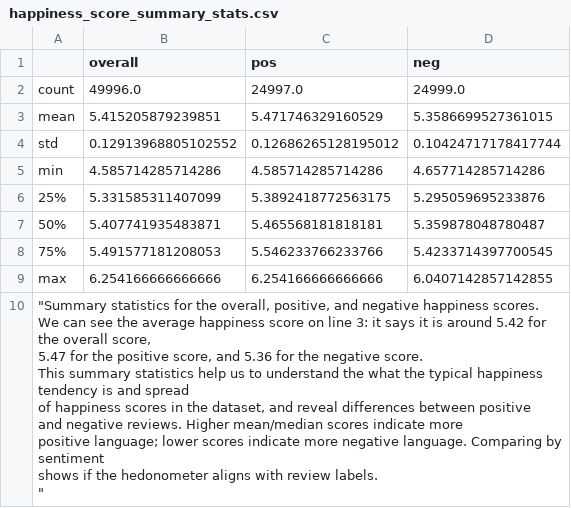
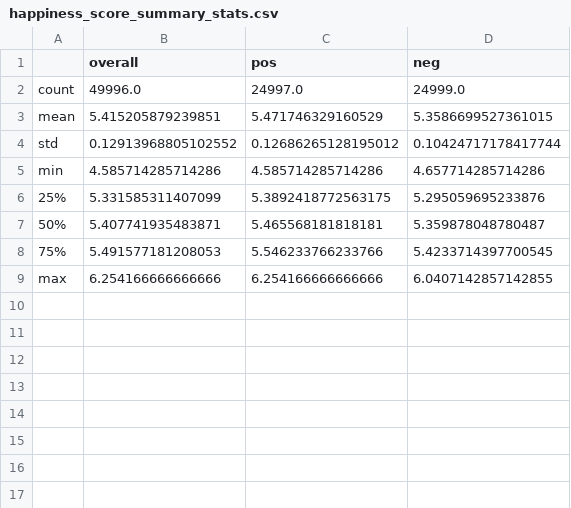
Before and after one commit to wasabbi25/Measuring_Happiness_IMDb, a CSV file: PROJECT_2/tables/happiness_score_summary_stats.csv, drawn as a sheet.

Commit message:
Task 2: hedonometer analysis without large dataset

```diff
--- a/PROJECT_2/tables/happiness_score_summary_stats.csv
+++ b/PROJECT_2/tables/happiness_score_summary_stats.csv
@@ -9,10 +9 @@ min,4.585714285714286,4.585714285714286,4.657714285714286
 max,6.254166666666666,6.254166666666666,6.0407142857142855
-"""Summary statistics for the overall, positive, and negative happiness scores.
-We can see the average happiness score on line 3: it says it is around 5.42 for the overall score,
-5.47 for the positive score, and 5.36 for the negative score.
-This summary statistics help us to understand the what the typical happiness tendency is and spread
-of happiness scores in the dataset, and reveal differences between positive
-and negative reviews. Higher mean/median scores indicate more
-positive language; lower scores indicate more negative language. Comparing by sentiment
-shows if the hedonometer aligns with review labels.
-"""
```
Also changed, not shown: 1 other file.
